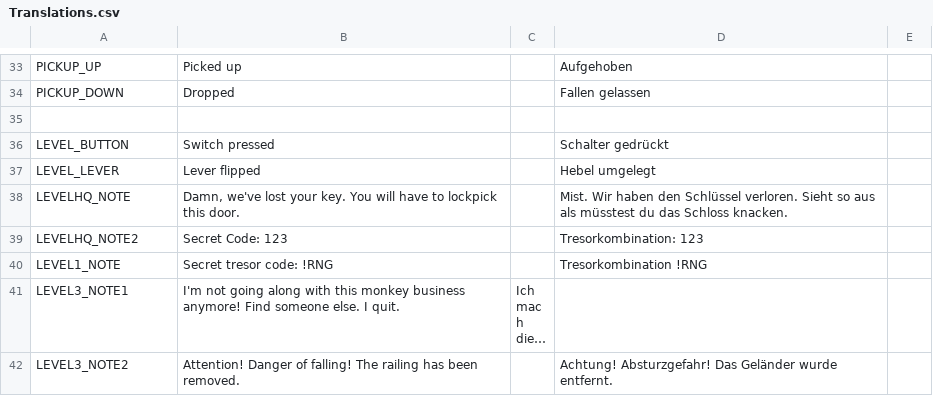
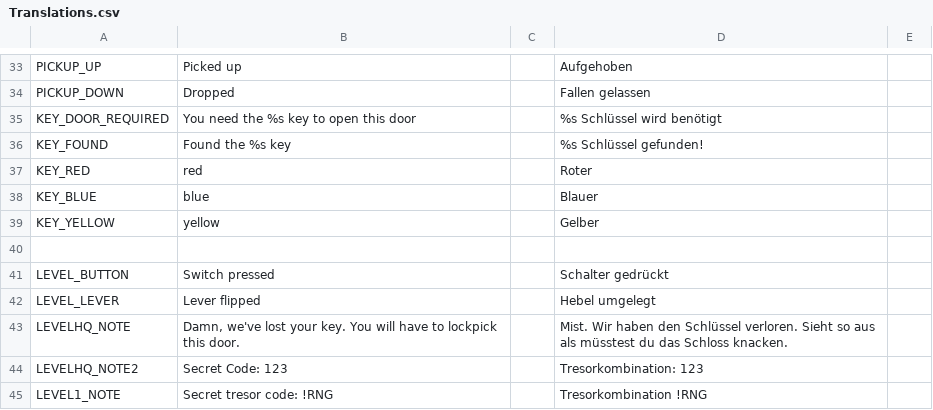
Before and after one commit to NimbleBeasts/NbMoonshot, a CSV file: Translations/Translations.csv, drawn as a sheet; only a part is shown, gaps mark what is left out; the shorter side is filled out with more unchanged rows; long unchanged cells end in ….

Commit message:
added keys to translation

```diff
--- a/Translations/Translations.csv
+++ b/Translations/Translations.csv
@@ -34,2 +34,7 @@ PICKUP_UP,"Picked up","","Aufgehoben"
 PICKUP_DOWN,"Dropped","","Fallen gelassen"
+KEY_DOOR_REQUIRED,"You need the %s key to open this door","","%s Schlüssel wird benötigt"
+KEY_FOUND,"Found the %s key","","%s Schlüssel gefunden!"
+KEY_RED,"red","","Roter"
+KEY_BLUE,"blue","","Blauer"
+KEY_YELLOW,"yellow","","Gelber"
 
```
Also changed, not shown: 4 other files.
